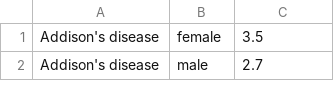
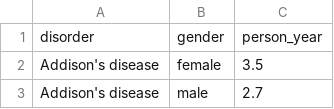
Before and after one commit to rivernaoki/d3, a CSV file: data/Autoimmune_gender_total.csv, drawn as a sheet; only a part is shown; the diff names each change by its address in the sheet, - before the commit and + after, or states it on an @@ line.

Commit message:
add heading

```diff
--- a/data/Autoimmune_gender_total.csv
+++ b/data/Autoimmune_gender_total.csv
+row 1: disorder | gender | person_year
```
